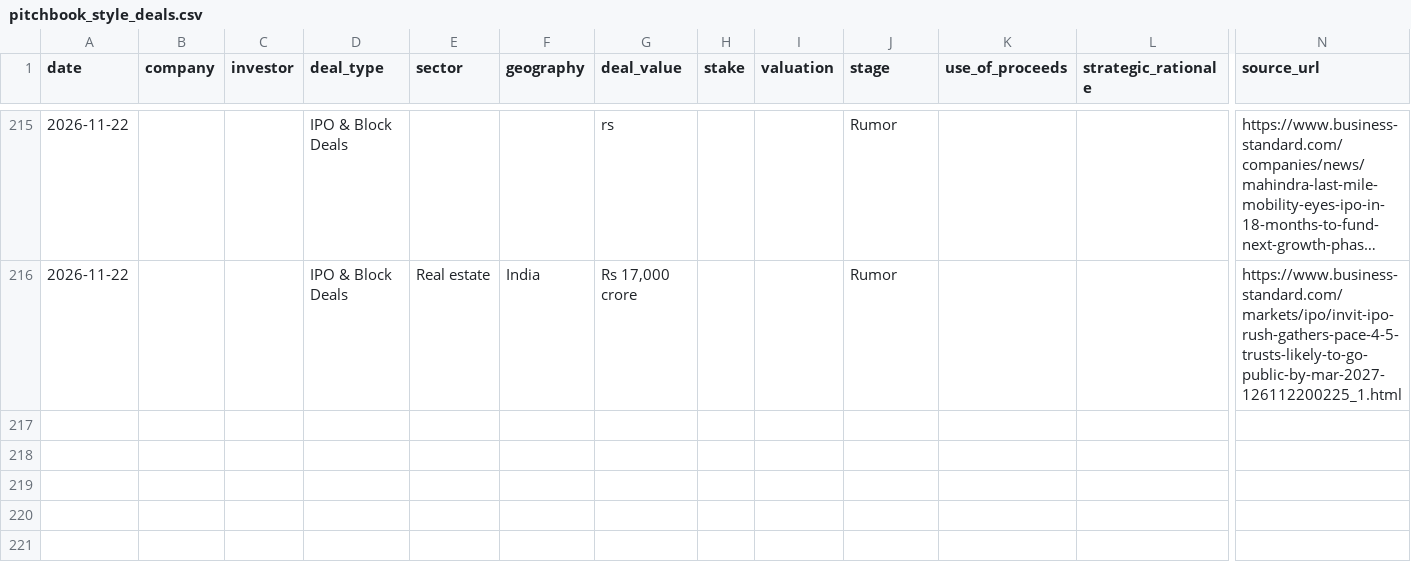
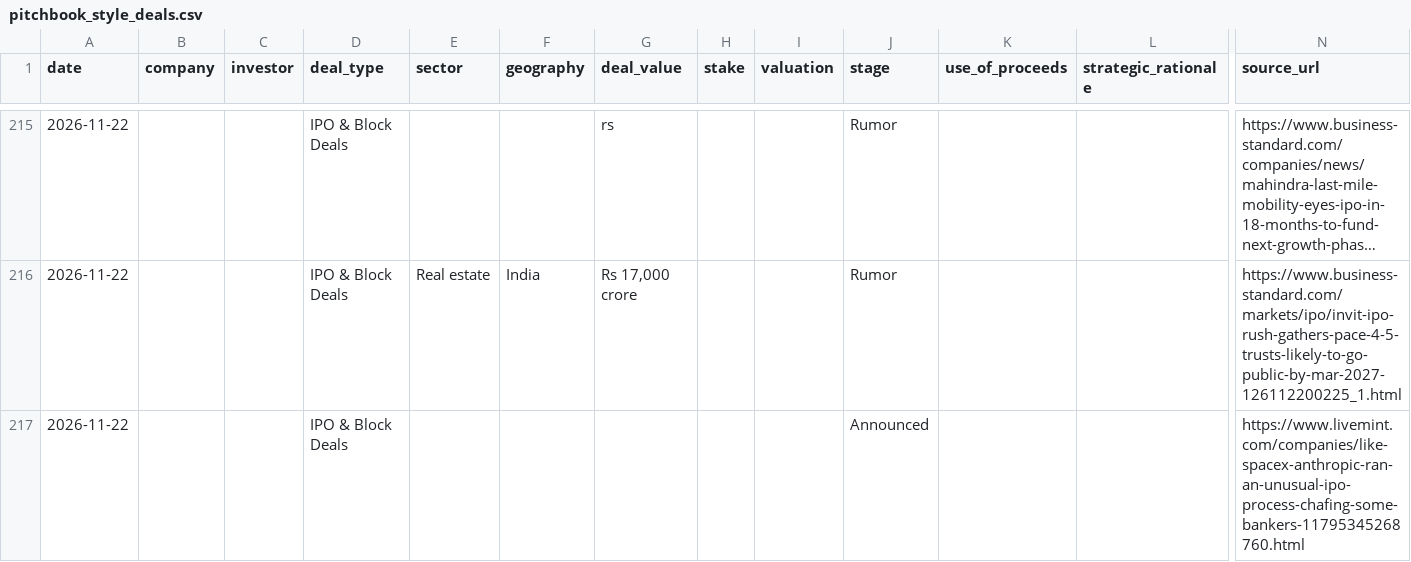
Before and after one commit to aarreev12342/morning-brief, a CSV file: data/pitchbook_style_deals.csv, drawn as a sheet; only a part is shown, gaps mark what is left out; long unchanged cells end in …; rows hold the shown columns only; the diff names each change by its address in the sheet, - before the commit and + after, or states it on an @@ line.

```diff
--- a/data/pitchbook_style_deals.csv
+++ b/data/pitchbook_style_deals.csv
+row 217: 2026-11-22 |  |  | IPO & Block Deals |  |  |  |  |  | Announced |  |  | https://www.livemint.com/companies/like-spacex-anthropic-ran-an-unusual-ipo-process-chafing-some-bankers-11795345268760.html
```
Also changed, not shown: data/deals.csv.
